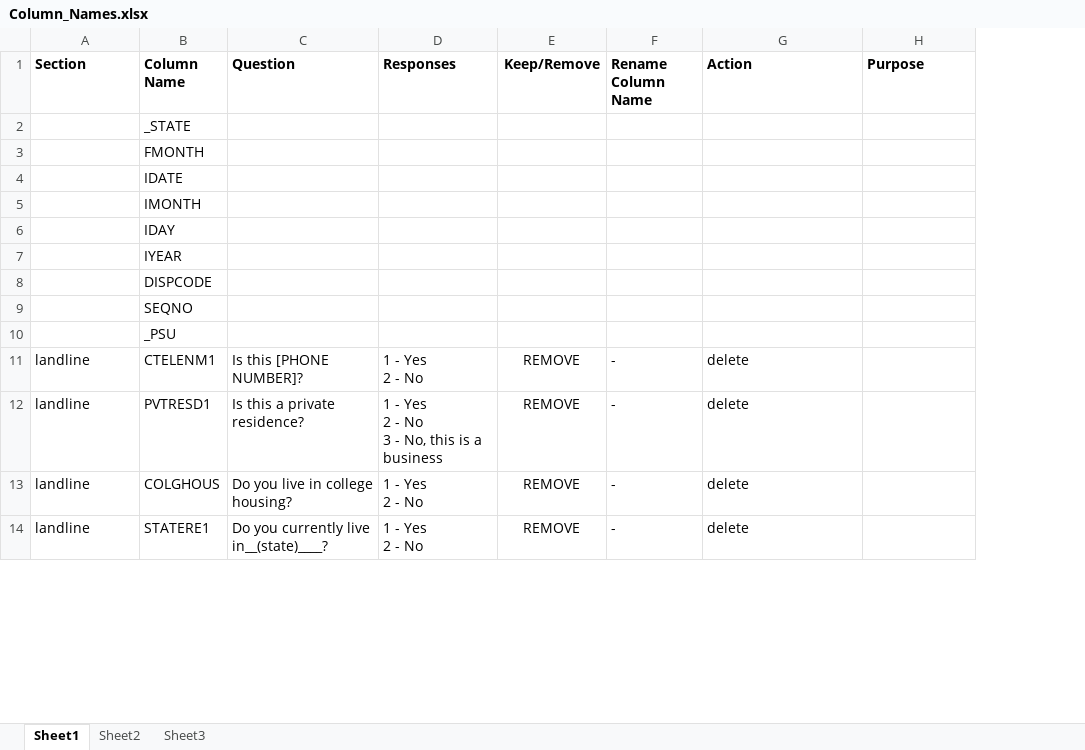
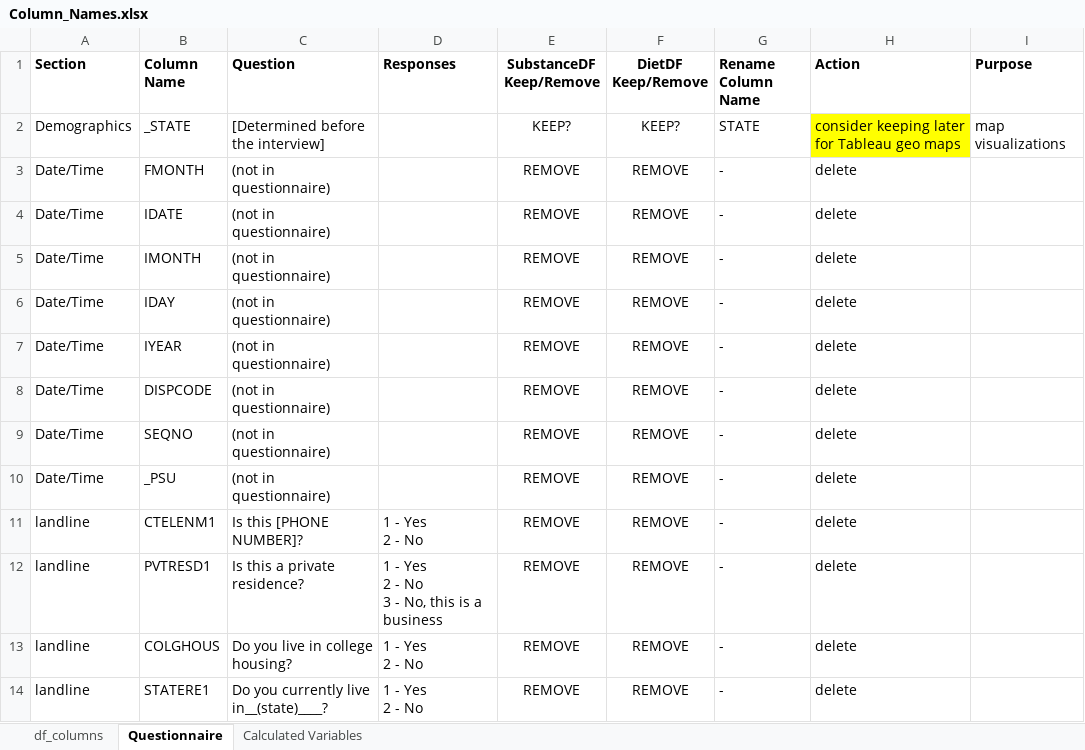
Before and after one commit to leahkrause/project-4, an Excel workbook: Column_Names.xlsx, sheet Questionnaire, drawn as a sheet; only a part is shown; values as stored, in another font and other column widths than the file's, no borders; addresses are those after the commit; the diff covers the shown part only; the diff names each change by its address in the sheet, - before the commit and + after, or states it on an @@ line.

Commit message:
updating column names sheet

```diff
--- a/Column_Names.xlsx (sheet Questionnaire)
+++ b/Column_Names.xlsx (sheet Questionnaire)
-sheet tab: Sheet1
+sheet tab: Questionnaire
-sheet tab: Sheet3
+sheet tab: Calculated Variables
-sheet tab: Sheet2
+sheet tab: df_columns
+column F (DietDF Keep/Remove), rows 2-14: KEEP? | REMOVE | REMOVE | REMOVE | REMOVE | REMOVE | REMOVE | REMOVE | REMOVE | REMOVE | REMOVE | REMOVE | REMOVE
-E1: Keep/Remove
+E1: SubstanceDF Keep/Remove
-A2 (Section): (empty)
+A2 (Section): Demographics
-C2 (Question): (empty)
+C2 (Question): [Determined before the interview]
-E2 (SubstanceDF Keep/Remove): (empty)
+E2 (SubstanceDF Keep/Remove): KEEP?
-G2 (Rename Column Name): (empty)
+G2 (Rename Column Name): STATE
-H2 (Action): (empty)
+H2 (Action): consider keeping later for Tableau geo maps
-H2 fill: none
+H2 fill: #FFFF00
-I2 (Purpose): (empty)
+I2 (Purpose): map visualizations
-A3:A10 (Section): (empty)
+A3:A10 (Section): Date/Time
-C3:C10 (Question): (empty)
+C3:C10 (Question): (not in questionnaire)
-E3:E10 (SubstanceDF Keep/Remove): (empty)
+E3:E10 (SubstanceDF Keep/Remove): REMOVE
-G3:G10 (Rename Column Name): (empty)
+G3:G10 (Rename Column Name): -
-H3:H10 (Action): (empty)
+H3:H10 (Action): delete
```
Also changed, not shown: 76 edited cells and cell formats elsewhere in this sheet.
